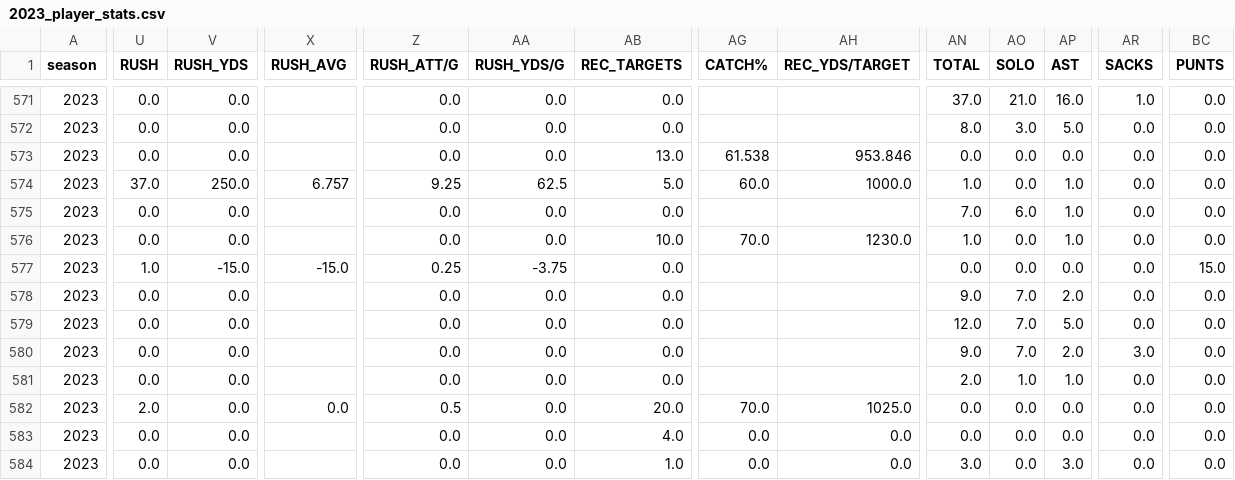
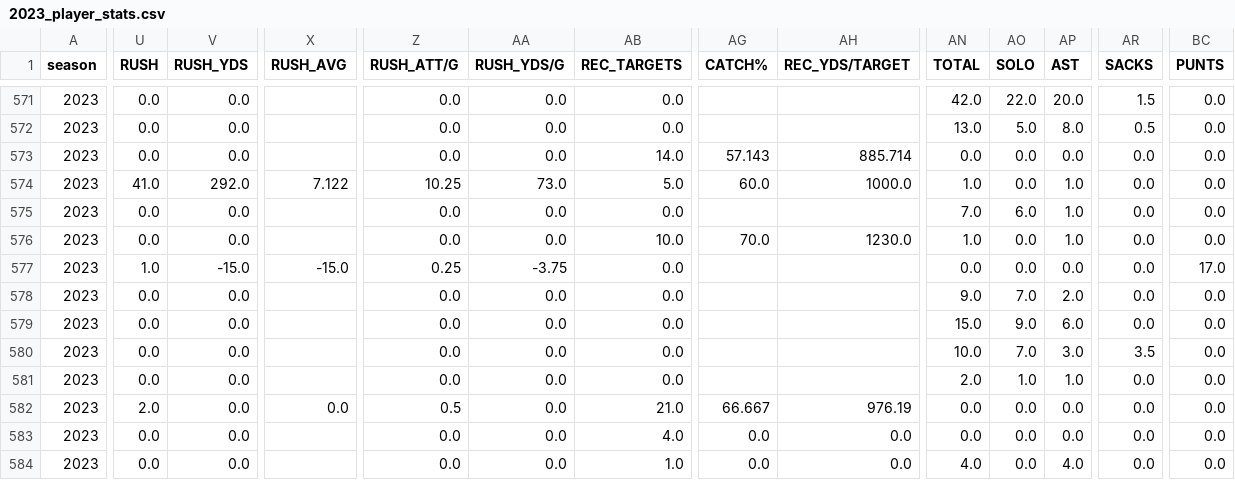
Before and after one commit to armstjc/usfl-2022-data-repository, a CSV file: player_stats/season_stats/csv/2023_player_stats.csv, drawn as a sheet; only a part is shown, gaps mark what is left out; the diff covers the shown part only; the diff names each change by its address in the sheet, - before the commit and + after, or states it on an @@ line.

```diff
--- a/player_stats/season_stats/csv/2023_player_stats.csv
+++ b/player_stats/season_stats/csv/2023_player_stats.csv
-AN571 (TOTAL): 37.0
+AN571 (TOTAL): 42.0
-AO571 (SOLO): 21.0
+AO571 (SOLO): 22.0
-AP571 (AST): 16.0
+AP571 (AST): 20.0
-AR571 (SACKS): 1.0
+AR571 (SACKS): 1.5
-AN572 (TOTAL): 8.0
+AN572 (TOTAL): 13.0
-AO572 (SOLO): 3.0
+AO572 (SOLO): 5.0
-AP572 (AST): 5.0
+AP572 (AST): 8.0
-AR572 (SACKS): 0.0
+AR572 (SACKS): 0.5
-AB573 (REC_TARGETS): 13.0
+AB573 (REC_TARGETS): 14.0
-AG573 (CATCH%): 61.538
+AG573 (CATCH%): 57.143
-AH573 (REC_YDS/TARGET): 953.846
+AH573 (REC_YDS/TARGET): 885.714
-U574 (RUSH): 37.0
+U574 (RUSH): 41.0
-V574 (RUSH_YDS): 250.0
+V574 (RUSH_YDS): 292.0
-X574 (RUSH_AVG): 6.757
+X574 (RUSH_AVG): 7.122
-Z574 (RUSH_ATT/G): 9.25
+Z574 (RUSH_ATT/G): 10.25
-AA574 (RUSH_YDS/G): 62.5
+AA574 (RUSH_YDS/G): 73.0
-BC577 (PUNTS): 15.0
+BC577 (PUNTS): 17.0
-AN579 (TOTAL): 12.0
+AN579 (TOTAL): 15.0
-AO579 (SOLO): 7.0
+AO579 (SOLO): 9.0
-AP579 (AST): 5.0
+AP579 (AST): 6.0
-AN580 (TOTAL): 9.0
+AN580 (TOTAL): 10.0
-AP580 (AST): 2.0
+AP580 (AST): 3.0
-AR580 (SACKS): 3.0
+AR580 (SACKS): 3.5
-AB582 (REC_TARGETS): 20.0
+AB582 (REC_TARGETS): 21.0
-AG582 (CATCH%): 70.0
+AG582 (CATCH%): 66.667
-AH582 (REC_YDS/TARGET): 1025.0
+AH582 (REC_YDS/TARGET): 976.19
-AN584 (TOTAL): 3.0
+AN584 (TOTAL): 4.0
-AP584 (AST): 3.0
+AP584 (AST): 4.0
```
Also changed, not shown: 143 edited cells elsewhere in this file, player_stats/game_stats/2022_player_game_stats.csv, player_stats/game_stats/2023_player_game_stats.csv, 21 other files.
